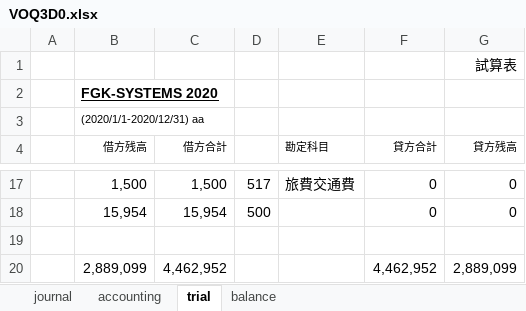
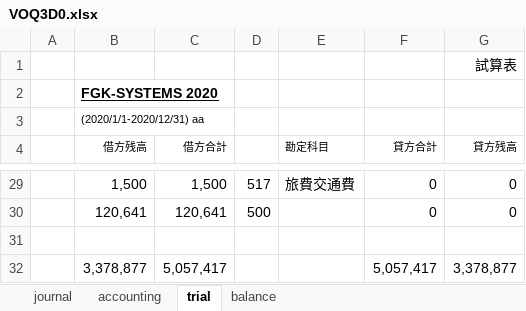
Before and after one commit to hfujiike/voq3, an Excel workbook: voqui/bin/Debug/VOQ3D0.xlsx, sheet trial, drawn as a sheet; only a part is shown, gaps mark what is left out; values as stored, in another font and other column widths than the file's, no borders; removed rows and columns are numbered as before the commit, all else as after; the diff covers the shown part only; the diff names each change by its address in the sheet, - before the commit and + after, or states it on an @@ line.

```diff
--- a/voqui/bin/Debug/VOQ3D0.xlsx (sheet trial)
+++ b/voqui/bin/Debug/VOQ3D0.xlsx (sheet trial)
-B30 (借方残高): 15,954
+B30 (借方残高): 120,641
-C30 (借方合計): 15,954
+C30 (借方合計): 120,641
-row 20:  | 2,889,099 | 4,462,952 |  |  | 4,462,952 | 2,889,099
+row 32:  | 3,378,877 | 5,057,417 |  |  | 5,057,417 | 3,378,877
```
Also changed, not shown: 12 added rows and 12 edited cells elsewhere in this sheet, sheet accounting, sheet balance, sheet journal, 35 other files.
